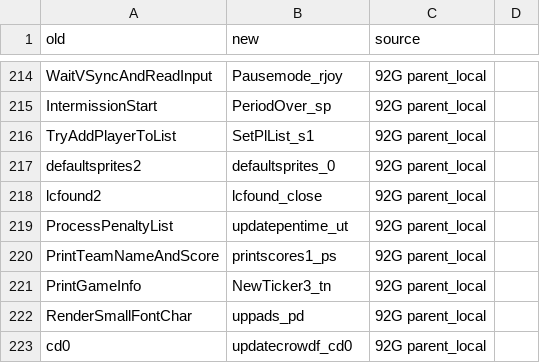
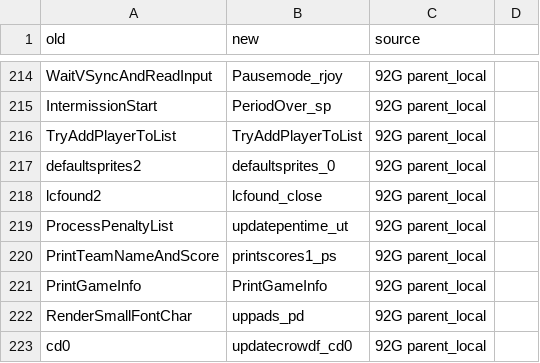
Before and after one commit to abdulahmad/NHL94Genesis, a CSV file: docs/name_map.csv, drawn as a sheet; only a part is shown, gaps mark what is left out.

Commit message:
Revert SetPlList_s1/NewTicker3_tn to TryAddPlayerToList/PrintGameInfo: 92 SetPlList .s1 and NewTicker3 .tn are the callers' own locals, so these helpers are not them

```diff
--- a/docs/name_map.csv
+++ b/docs/name_map.csv
@@ -215,3 +215,3 @@ WaitVSyncAndReadInput,Pausemode_rjoy,92G parent_local
 IntermissionStart,PeriodOver_sp,92G parent_local
-TryAddPlayerToList,SetPlList_s1,92G parent_local
+TryAddPlayerToList,TryAddPlayerToList,92G parent_local
 defaultsprites2,defaultsprites_0,92G parent_local
@@ -220,3 +220,3 @@ ProcessPenaltyList,updatepentime_ut,92G parent_local
 PrintTeamNameAndScore,printscores1_ps,92G parent_local
-PrintGameInfo,NewTicker3_tn,92G parent_local
+PrintGameInfo,PrintGameInfo,92G parent_local
 RenderSmallFontChar,uppads_pd,92G parent_local
```
Also changed, not shown: 3 other files.
